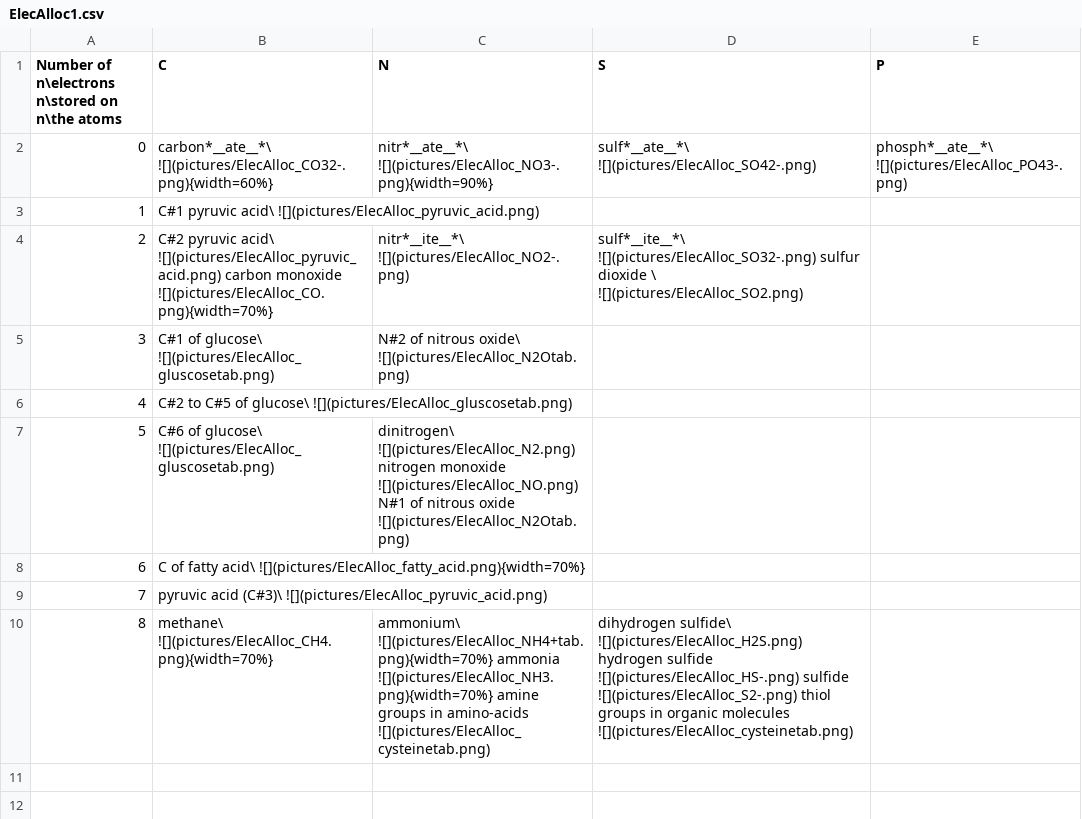
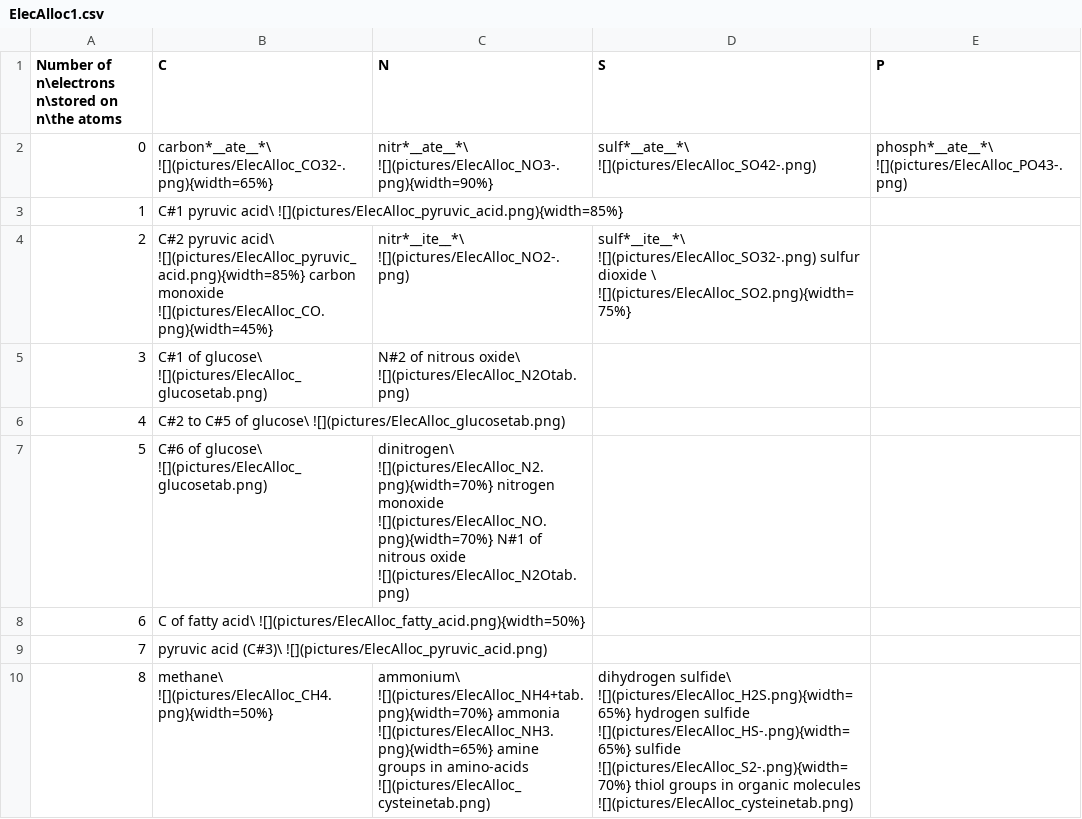
Before and after one commit to francoisbirgand/BAE-587, a CSV file: ElecAlloc1.csv, drawn as a sheet.

Commit message:
updates on the electron allocation on the ATP. Some touch up on the text.

```diff
--- a/ElecAlloc1.csv
+++ b/ElecAlloc1.csv
@@ -1,10 +1,10 @@
 "Number of n\electrons n\stored on n\the atoms",C,N,S,P
-"0","carbon*__ate__*\ ![](pictures/ElecAlloc_CO32-.png){width=60%}","nitr*__ate__*\ ![](pictures/ElecAlloc_NO3-.png){width=90%}","sulf*__ate__*\ ![](pictures/ElecAlloc_SO42-.png)","phosph*__ate__*\ ![](pictures/ElecAlloc_PO43-.png)"
-"1","C#1 pyruvic acid\ ![](pictures/ElecAlloc_pyruvic_acid.png)",,,
-"2","C#2 pyruvic acid\ ![](pictures/ElecAlloc_pyruvic_acid.png) carbon monoxide ![](pictures/ElecAlloc_CO.png){width=70%}","nitr*__ite__*\ ![](pictures/ElecAlloc_NO2-.png)","sulf*__ite__*\ ![](pictures/ElecAlloc_SO32-.png) sulfur dioxide \ ![](pictures/ElecAlloc_SO2.png)",
-"3","C#1 of glucose\ ![](pictures/ElecAlloc_gluscosetab.png)","N#2 of nitrous oxide\ ![](pictures/ElecAlloc_N2Otab.png)",,
-"4","C#2 to C#5 of glucose\ ![](pictures/ElecAlloc_gluscosetab.png)",,,
-"5","C#6 of glucose\ ![](pictures/ElecAlloc_gluscosetab.png)","dinitrogen\ ![](pictures/ElecAlloc_N2.png) nitrogen monoxide ![](pictures/ElecAlloc_NO.png) N#1 of nitrous oxide ![](pictures/ElecAlloc_N2Otab.png)",,
-"6","C of fatty acid\ ![](pictures/ElecAlloc_fatty_acid.png){width=70%}",,,
+"0","carbon*__ate__*\ ![](pictures/ElecAlloc_CO32-.png){width=65%}","nitr*__ate__*\ ![](pictures/ElecAlloc_NO3-.png){width=90%}","sulf*__ate__*\ ![](pictures/ElecAlloc_SO42-.png)","phosph*__ate__*\ ![](pictures/ElecAlloc_PO43-.png)"
+"1","C#1 pyruvic acid\ ![](pictures/ElecAlloc_pyruvic_acid.png){width=85%}",,,
+"2","C#2 pyruvic acid\ ![](pictures/ElecAlloc_pyruvic_acid.png){width=85%} carbon monoxide ![](pictures/ElecAlloc_CO.png){width=45%}","nitr*__ite__*\ ![](pictures/ElecAlloc_NO2-.png)","sulf*__ite__*\ ![](pictures/ElecAlloc_SO32-.png) sulfur dioxide \ ![](pictures/ElecAlloc_SO2.png){width=75%}",
+"3","C#1 of glucose\ ![](pictures/ElecAlloc_glucosetab.png)","N#2 of nitrous oxide\ ![](pictures/ElecAlloc_N2Otab.png)",,
+"4","C#2 to C#5 of glucose\ ![](pictures/ElecAlloc_glucosetab.png)",,,
+"5","C#6 of glucose\ ![](pictures/ElecAlloc_glucosetab.png)","dinitrogen\ ![](pictures/ElecAlloc_N2.png){width=70%} nitrogen monoxide ![](pictures/ElecAlloc_NO.png){width=70%} N#1 of nitrous oxide ![](pictures/ElecAlloc_N2Otab.png)",,
+"6","C of fatty acid\ ![](pictures/ElecAlloc_fatty_acid.png){width=50%}",,,
 "7","pyruvic acid (C#3)\ ![](pictures/ElecAlloc_pyruvic_acid.png)",,,
-"8","methane\ ![](pictures/ElecAlloc_CH4.png){width=70%}","ammonium\ ![](pictures/ElecAlloc_NH4+tab.png){width=70%} ammonia ![](pictures/ElecAlloc_NH3.png){width=70%} amine groups in amino-acids ![](pictures/ElecAlloc_cysteinetab.png)","dihydrogen sulfide\ ![](pictures/ElecAlloc_H2S.png) hydrogen sulfide ![](pictures/ElecAlloc_HS-.png) sulfide ![](pictures/ElecAlloc_S2-.png) thiol groups in organic molecules ![](pictures/ElecAlloc_cysteinetab.png)",
+"8","methane\ ![](pictures/ElecAlloc_CH4.png){width=50%}","ammonium\ ![](pictures/ElecAlloc_NH4+tab.png){width=70%} ammonia ![](pictures/ElecAlloc_NH3.png){width=65%} amine groups in amino-acids ![](pictures/ElecAlloc_cysteinetab.png)","dihydrogen sulfide\ ![](pictures/ElecAlloc_H2S.png){width=65%} hydrogen sulfide ![](pictures/ElecAlloc_HS-.png){width=65%} sulfide ![](pictures/ElecAlloc_S2-.png){width=70%}  thiol groups in organic molecules ![](pictures/ElecAlloc_cysteinetab.png)",
```
Also changed, not shown: 6 other files.
